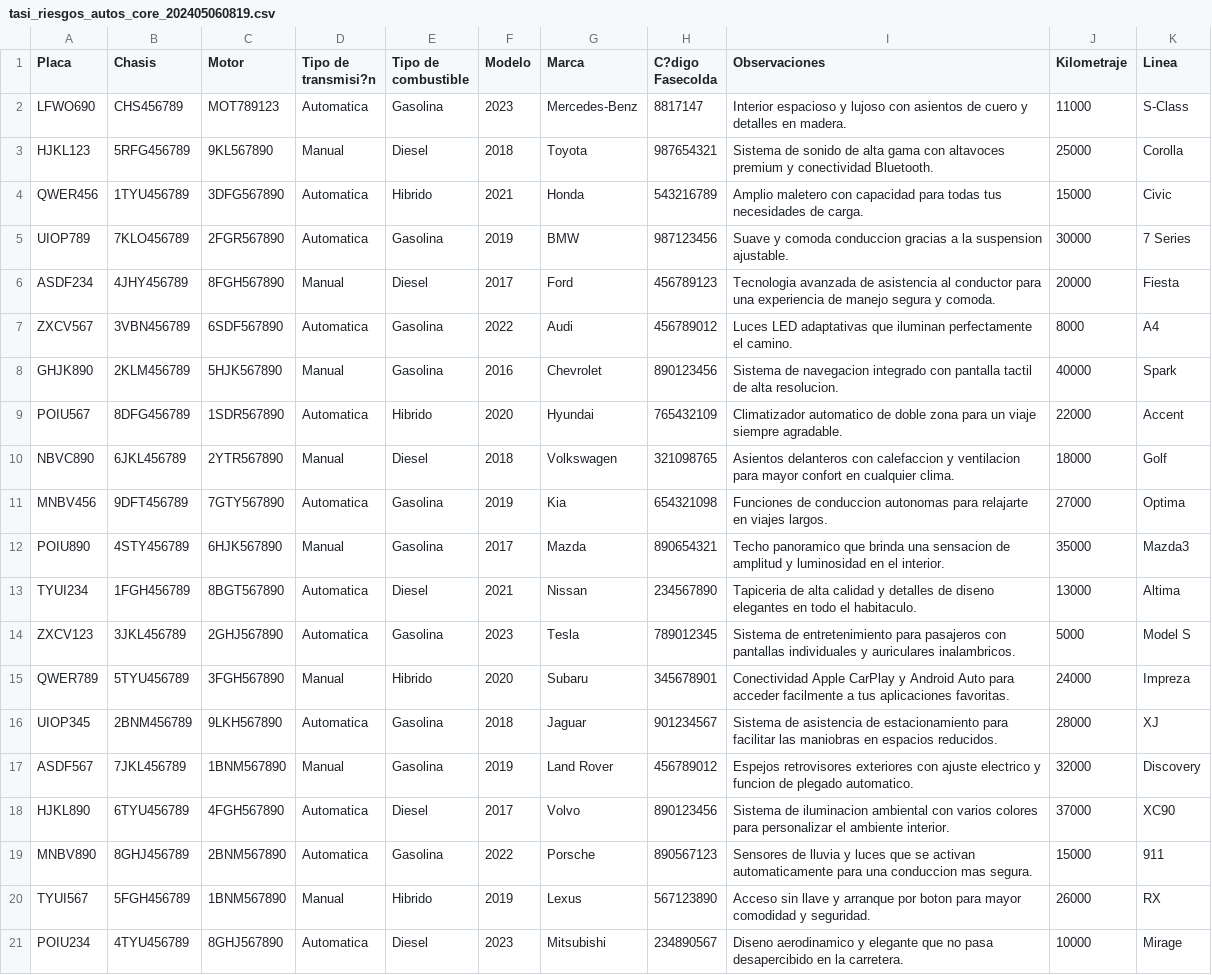
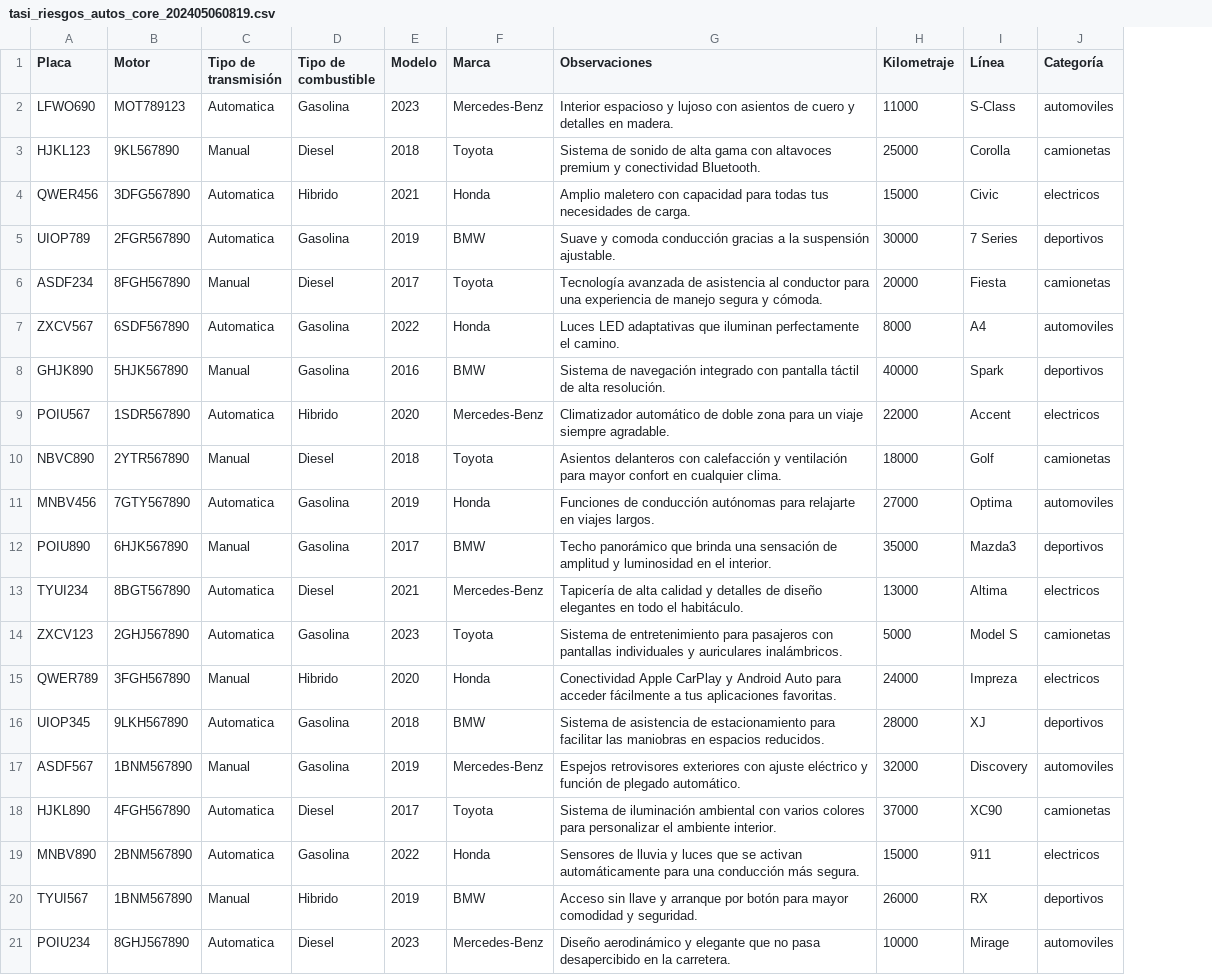
Before and after one commit to jdanielgonzalez/GP_Acces_Car, a CSV file: tasi_riesgos_autos_core_202405060819.csv, drawn as a sheet; removed rows and columns are numbered as before the commit, all else as after; the diff names each change by its address in the sheet, - before the commit and + after, or states it on an @@ line.

Commit message:
datos actualizados

```diff
--- a/tasi_riesgos_autos_core_202405060819.csv
+++ b/tasi_riesgos_autos_core_202405060819.csv
-column B (Chasis), rows 2-21: CHS456789 | 5RFG456789 | 1TYU456789 | 7KLO456789 | 4JHY456789 | 3VBN456789 | 2KLM456789 | 8DFG456789 | 6JKL456789 | 9DFT456789 | 4STY456789 | 1FGH456789 | 3JKL456789 | 5TYU456789 | 2BNM456789 | 7JKL456789 | 6TYU456789 | 8GHJ456789 | 5FGH456789 | 4TYU456789
-column H (C?digo Fasecolda), rows 2-21: 8817147 | 987654321 | 543216789 | 987123456 | 456789123 | 456789012 | 890123456 | 765432109 | 321098765 | 654321098 | 890654321 | 234567890 | 789012345 | 345678901 | 901234567 | 456789012 | 890123456 | 890567123 | 567123890 | 234890567
+column J (Categoría), rows 2-21: automoviles | camionetas | electricos | deportivos | camionetas | automoviles | deportivos | electricos | camionetas | automoviles | deportivos | electricos | camionetas | electricos | deportivos | automoviles | camionetas | electricos | deportivos | automoviles
-C1: Tipo de transmisi?n
+C1: Tipo de transmisión
-I1: Linea
+I1: Línea
-G5 (Observaciones): …y comoda conduccion gracias a la suspension ajustable.
+G5 (Observaciones): …y comoda conducción gracias a la suspensión ajustable.
-F6 (Marca): Ford
+F6 (Marca): Toyota
-G6 (Observaciones): Tecnologia avanzada de asistencia al conductor para una experiencia de manejo segura y comoda.
+G6 (Observaciones): Tecnología avanzada de asistencia al conductor para una experiencia de manejo segura y cómoda.
-F7 (Marca): Audi
+F7 (Marca): Honda
-F8 (Marca): Chevrolet
+F8 (Marca): BMW
-G8 (Observaciones): Sistema de navegacion integrado con pantalla tactil de alta resolucion.
+G8 (Observaciones): Sistema de navegación integrado con pantalla táctil de alta resolución.
-F9 (Marca): Hyundai
+F9 (Marca): Mercedes-Benz
-G9 (Observaciones): Climatizador automatico de doble…
+G9 (Observaciones): Climatizador automático de doble…
-F10 (Marca): Volkswagen
+F10 (Marca): Toyota
-G10 (Observaciones): …delanteros con calefaccion y ventilacion para mayor…
+G10 (Observaciones): …delanteros con calefacción y ventilación para mayor…
-F11 (Marca): Kia
+F11 (Marca): Honda
-G11 (Observaciones): Funciones de conduccion autonomas para relajarte…
+G11 (Observaciones): Funciones de conducción autónomas para relajarte…
-F12 (Marca): Mazda
+F12 (Marca): BMW
-G12 (Observaciones): Techo panoramico que brinda una sensacion de amplitud…
+G12 (Observaciones): Techo panorámico que brinda una sensación de amplitud…
-F13 (Marca): Nissan
+F13 (Marca): Mercedes-Benz
-G13 (Observaciones): Tapiceria de alta calidad y detalles de diseno elegantes en todo el habitaculo.
+G13 (Observaciones): Tapicería de alta calidad y detalles de diseño elegantes en todo el habitáculo.
-F14 (Marca): Tesla
+F14 (Marca): Toyota
-G14 (Observaciones): …y auriculares inalambricos.
+G14 (Observaciones): …y auriculares inalámbricos.
-F15 (Marca): Subaru
+F15 (Marca): Honda
-G15 (Observaciones): …para acceder facilmente a tus…
+G15 (Observaciones): …para acceder fácilmente a tus…
-F16 (Marca): Jaguar
+F16 (Marca): BMW
-F17 (Marca): Land Rover
+F17 (Marca): Mercedes-Benz
-G17 (Observaciones): …con ajuste electrico y funcion de plegado automatico.
+G17 (Observaciones): …con ajuste eléctrico y función de plegado automático.
-F18 (Marca): Volvo
+F18 (Marca): Toyota
-G18 (Observaciones): Sistema de iluminacion ambiental con…
+G18 (Observaciones): Sistema de iluminación ambiental con…
-F19 (Marca): Porsche
+F19 (Marca): Honda
-G19 (Observaciones): …se activan automaticamente para una conduccion mas segura.
+G19 (Observaciones): …se activan automáticamente para una conducción más segura.
-F20 (Marca): Lexus
+F20 (Marca): BMW
-G20 (Observaciones): …arranque por boton para mayor…
+G20 (Observaciones): …arranque por botón para mayor…
-F21 (Marca): Mitsubishi
+F21 (Marca): Mercedes-Benz
-G21 (Observaciones): Diseno aerodinamico y elegante…
+G21 (Observaciones): Diseño aerodinámico y elegante…
```
